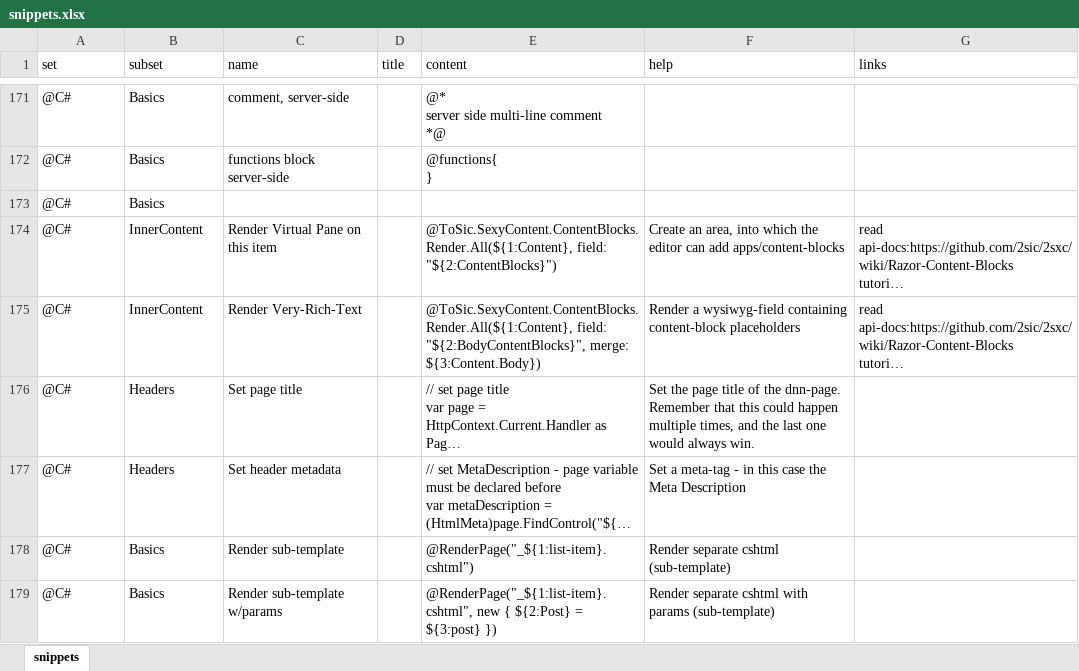
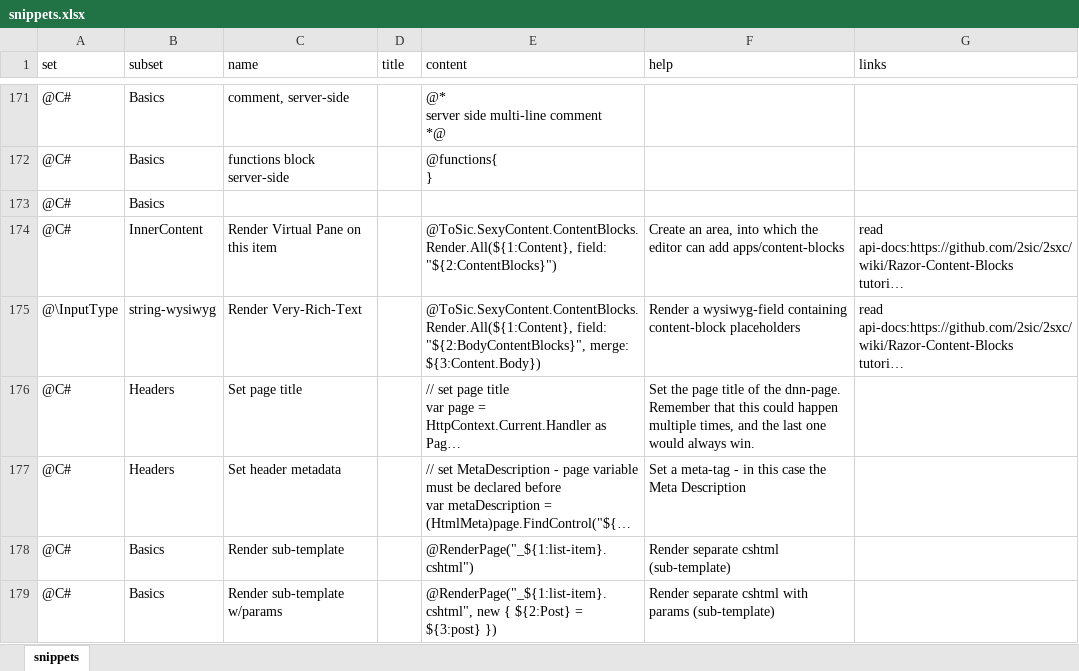
Before and after one commit to 2sic/2sxc-ui, an Excel workbook: src/sxc-develop/source-editor/snippets.xlsx, sheet snippets, drawn as a sheet; only a part is shown, gaps mark what is left out; long unchanged cells end in …; values as stored, in another font and other column widths than the file's, no borders; table styles not drawn; the diff covers the shown part only; the diff names each change by its address in the sheet, - before the commit and + after, or states it on an @@ line.

Commit message:
moved a snippet, close https://github.com/2sic/2sxc/issues/1118

```diff
--- a/src/sxc-develop/source-editor/snippets.xlsx (sheet snippets)
+++ b/src/sxc-develop/source-editor/snippets.xlsx (sheet snippets)
-A175 (set): @C#
+A175 (set): @\InputType
-B175 (subset): InnerContent
+B175 (subset): string-wysiwyg
```
Also changed, not shown: 66 hidden or unhidden rows elsewhere in this sheet, 1 other file.
